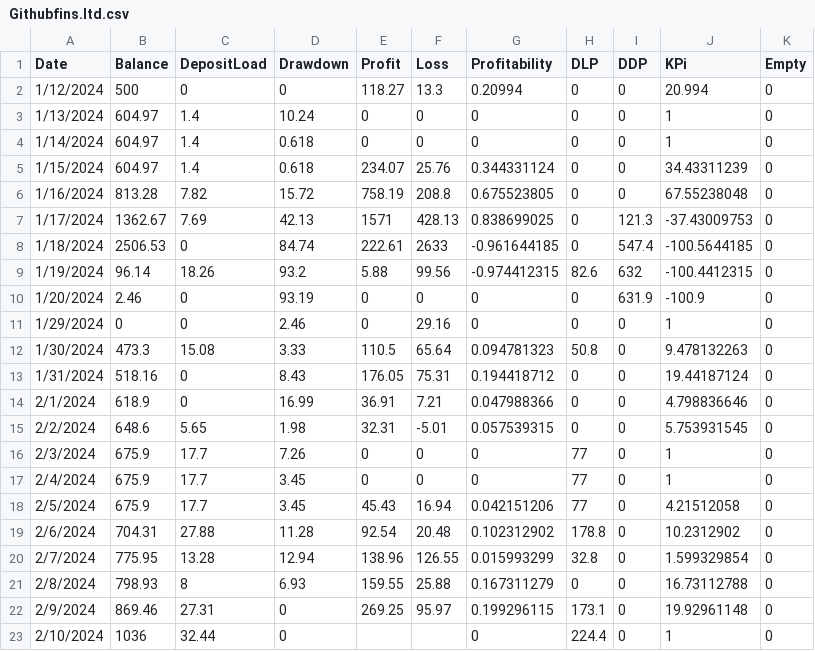
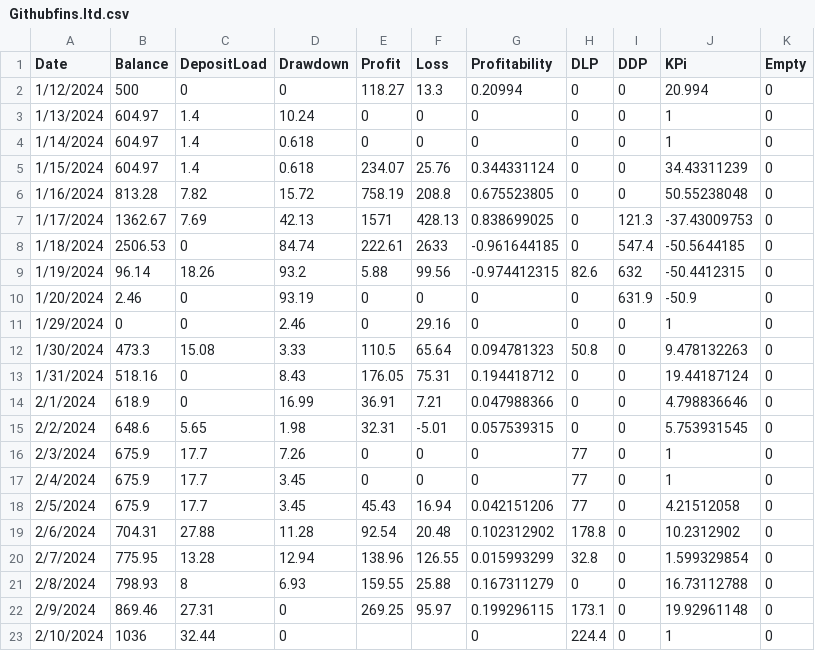
Before and after one commit to gamaiun/Steinery-web, a CSV file: Githubfins.ltd.csv, drawn as a sheet.

Commit message:
Update Githubfins.ltd.csv

```diff
--- a/Githubfins.ltd.csv
+++ b/Githubfins.ltd.csv
@@ -5,7 +5,7 @@ Date,Balance,DepositLoad,Drawdown,Profit,Loss,Profitability,DLP,DDP,KPi, Empty
 1/15/2024,604.97,1.4,0.618,234.07,25.76,0.344331124,0,0,34.43311239,0
-1/16/2024,813.28,7.82,15.72,758.19,208.8,0.675523805,0,0,67.55238048,0
+1/16/2024,813.28,7.82,15.72,758.19,208.8,0.675523805,0,0,50.55238048,0
 1/17/2024,1362.67,7.69,42.13,1571,428.13,0.838699025,0,121.3,-37.43009753,0
-1/18/2024,2506.53,0,84.74,222.61,2633,-0.961644185,0,547.4,-100.5644185,0
-1/19/2024,96.14,18.26,93.2,5.88,99.56,-0.974412315,82.6,632,-100.4412315,0
-1/20/2024,2.46,0,93.19,0,0,0,0,631.9,-100.9,0
+1/18/2024,2506.53,0,84.74,222.61,2633,-0.961644185,0,547.4,-50.5644185,0
+1/19/2024,96.14,18.26,93.2,5.88,99.56,-0.974412315,82.6,632,-50.4412315,0
+1/20/2024,2.46,0,93.19,0,0,0,0,631.9,-50.9,0
 1/29/2024,0,0,2.46,0,29.16,0,0,0,1,0
```
